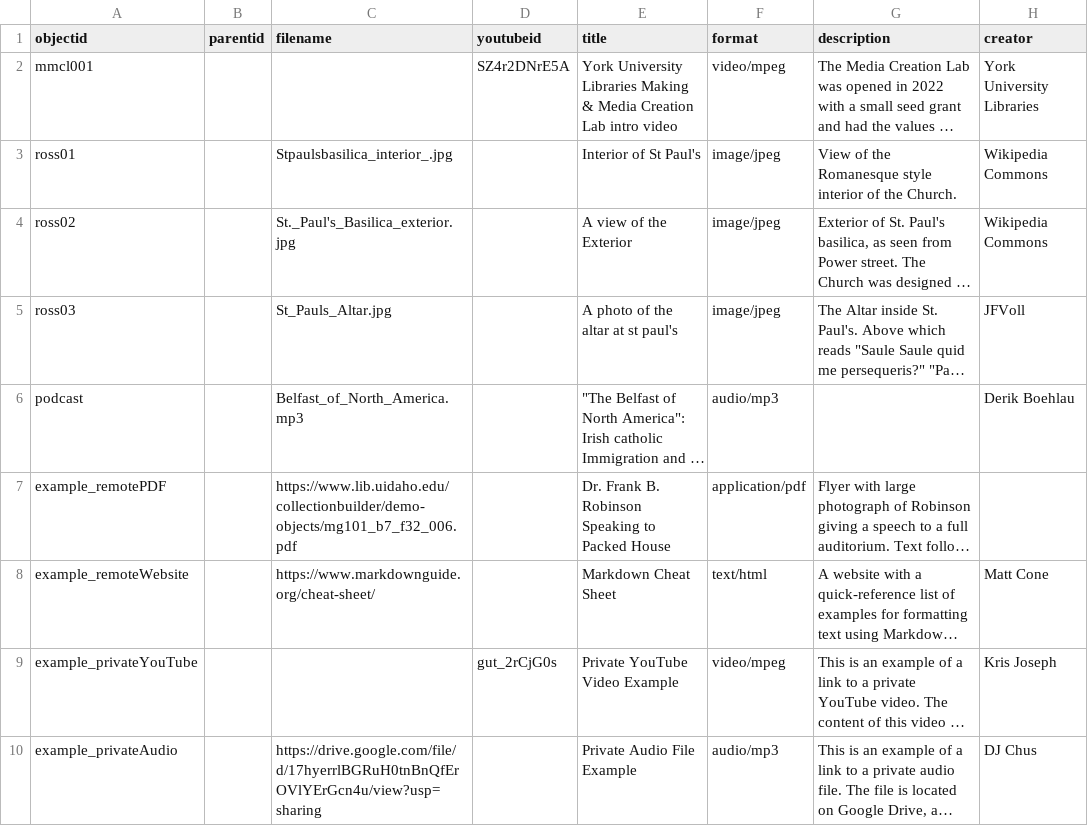
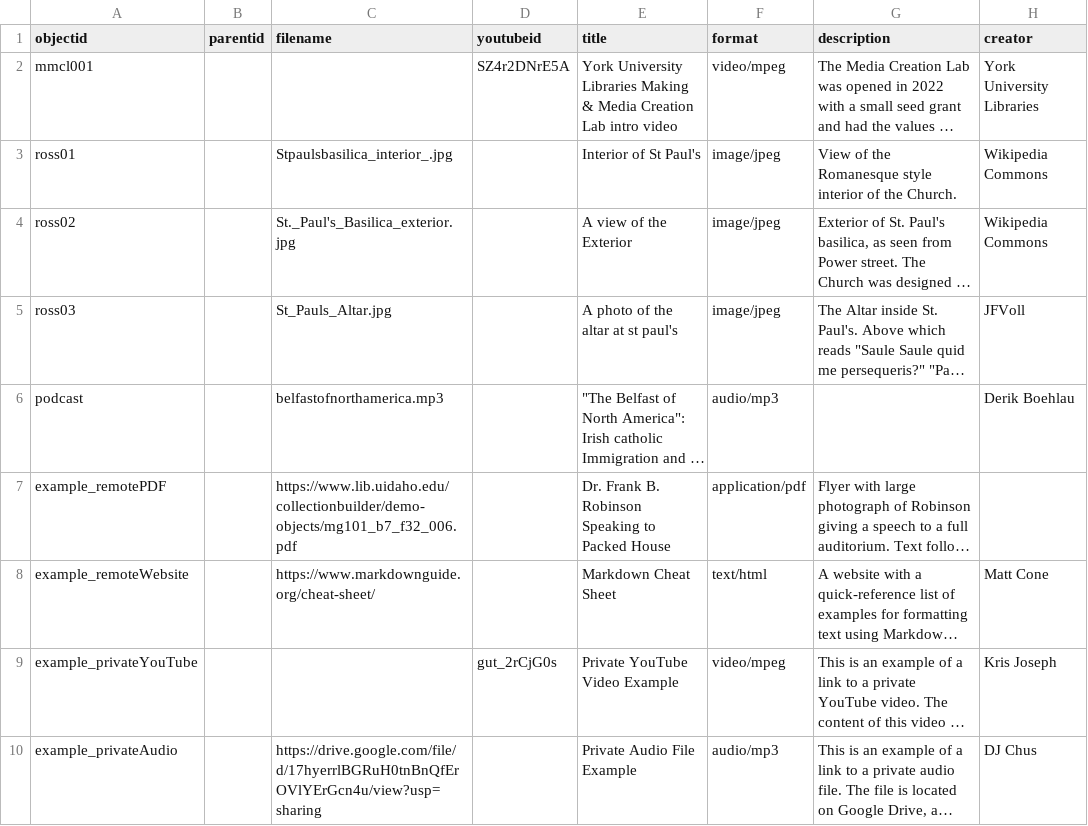
Before and after one commit to KartoffelMann1/le-fromage, a CSV file: _data/hist4840-template.csv, drawn as a sheet; only a part is shown; long unchanged cells end in …; the diff names each change by its address in the sheet, - before the commit and + after, or states it on an @@ line.

Commit message:
Add files via upload

```diff
--- a/_data/hist4840-template.csv
+++ b/_data/hist4840-template.csv
-C6 (filename): Belfast_of_North_America.mp3
+C6 (filename): belfastofnorthamerica.mp3
```
